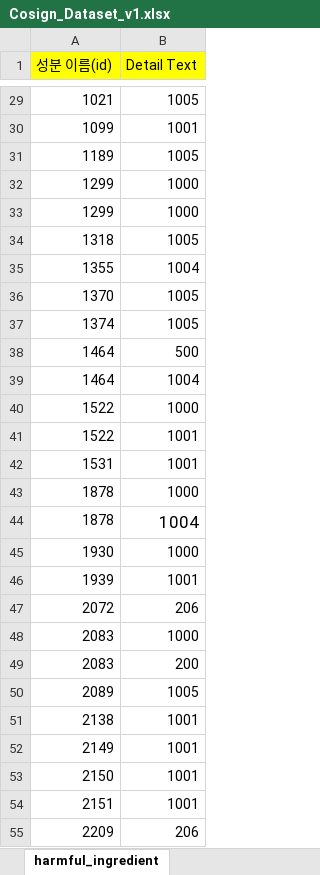
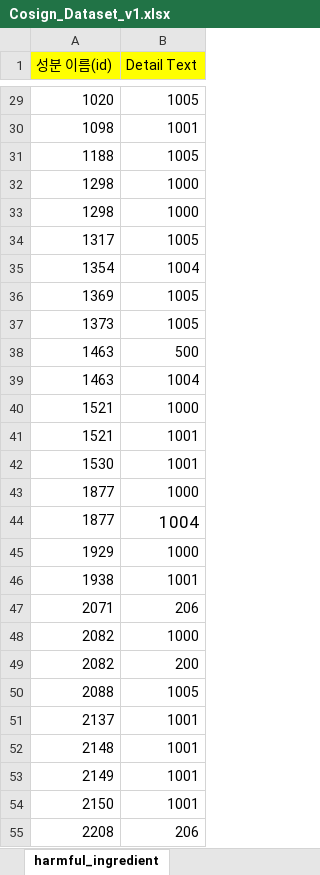
Before and after one commit to DATE-Naeun/Naeun-SERVER, an Excel workbook: src/main/resources/Cosign_Dataset_v1.xlsx, sheet harmful_ingredient, drawn as a sheet; only a part is shown, gaps mark what is left out; values as stored, in another font and other column widths than the file's, no borders; charts and pictures not drawn; removed rows and columns are numbered as before the commit, all else as after; the diff covers the shown part only; the diff names each change by its address in the sheet, - before the commit and + after, or states it on an @@ line.

Commit message:
[FEAT] Add InitIngredientDb - 스프레드 시트 수정(성분명 수정) - 성분 데이터 DB 등록 - 기존 InitIngrSampleDb의 Init 부분 주석 처리

```diff
--- a/src/main/resources/Cosign_Dataset_v1.xlsx (sheet harmful_ingredient)
+++ b/src/main/resources/Cosign_Dataset_v1.xlsx (sheet harmful_ingredient)
-A29 (성분 이름(id)): 1021
+A29 (성분 이름(id)): 1020
-A30 (성분 이름(id)): 1099
+A30 (성분 이름(id)): 1098
-A31 (성분 이름(id)): 1189
+A31 (성분 이름(id)): 1188
-A32:A33 (성분 이름(id)): 1299
+A32:A33 (성분 이름(id)): 1298
-A34 (성분 이름(id)): 1318
+A34 (성분 이름(id)): 1317
-A35 (성분 이름(id)): 1355
+A35 (성분 이름(id)): 1354
-A36 (성분 이름(id)): 1370
+A36 (성분 이름(id)): 1369
-A37 (성분 이름(id)): 1374
+A37 (성분 이름(id)): 1373
-A38:A39 (성분 이름(id)): 1464
+A38:A39 (성분 이름(id)): 1463
-A40:A41 (성분 이름(id)): 1522
+A40:A41 (성분 이름(id)): 1521
-A42 (성분 이름(id)): 1531
+A42 (성분 이름(id)): 1530
-A43:A44 (성분 이름(id)): 1878
+A43:A44 (성분 이름(id)): 1877
-A45 (성분 이름(id)): 1930
+A45 (성분 이름(id)): 1929
-A46 (성분 이름(id)): 1939
+A46 (성분 이름(id)): 1938
-A47 (성분 이름(id)): 2072
+A47 (성분 이름(id)): 2071
-A48:A49 (성분 이름(id)): 2083
+A48:A49 (성분 이름(id)): 2082
-A50 (성분 이름(id)): 2089
+A50 (성분 이름(id)): 2088
-A51 (성분 이름(id)): 2138
+A51 (성분 이름(id)): 2137
+row 52: 2148 | 1001
-row 54: 2151 | 1001
-A55 (성분 이름(id)): 2209
+A55 (성분 이름(id)): 2208
```
Also changed, not shown: 5 added rows, 5 removed rows and 79 edited cells elsewhere in this sheet, sheet cosmetics_ingredients, sheet active_ingredient, sheet ingredients, charts or pictures, 2 other files.
